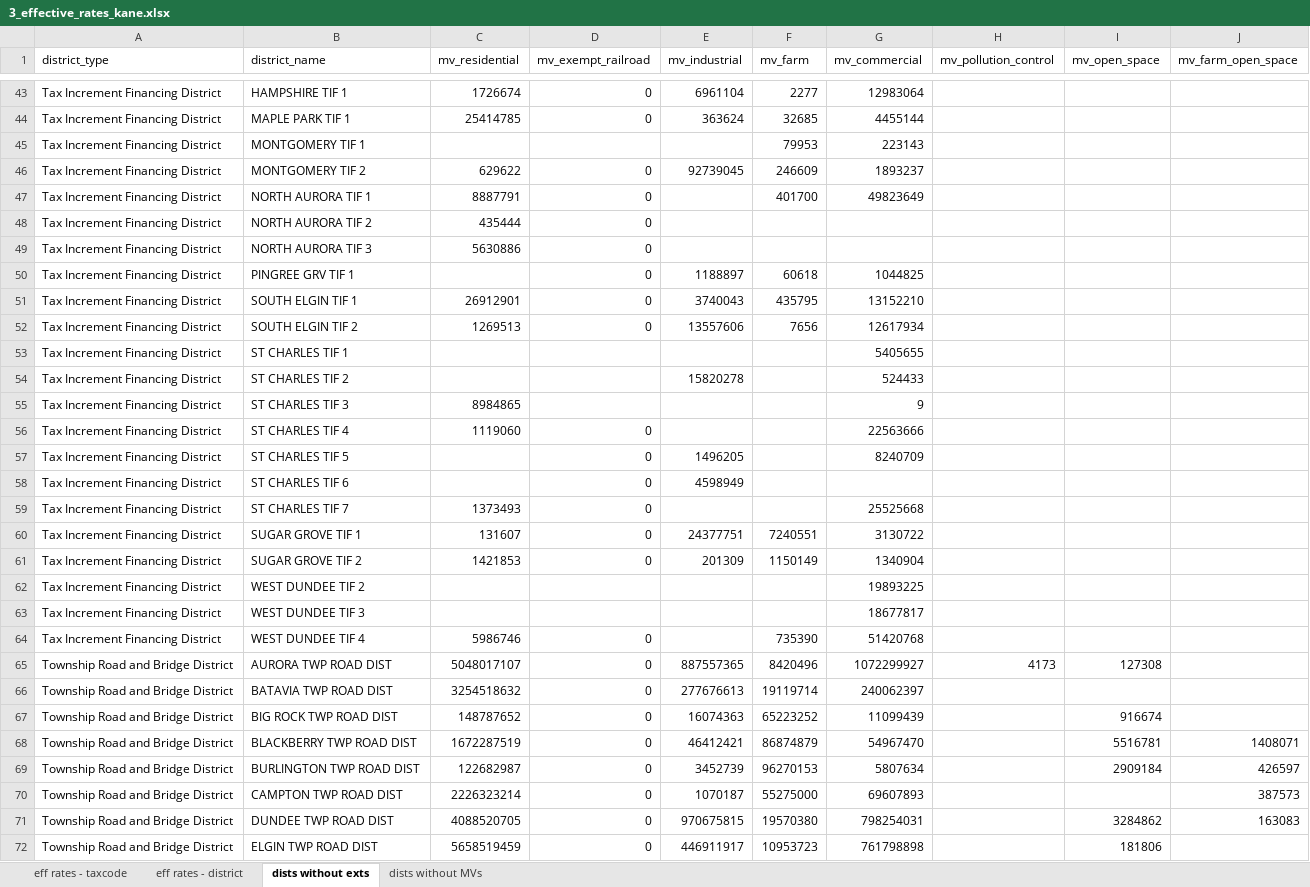
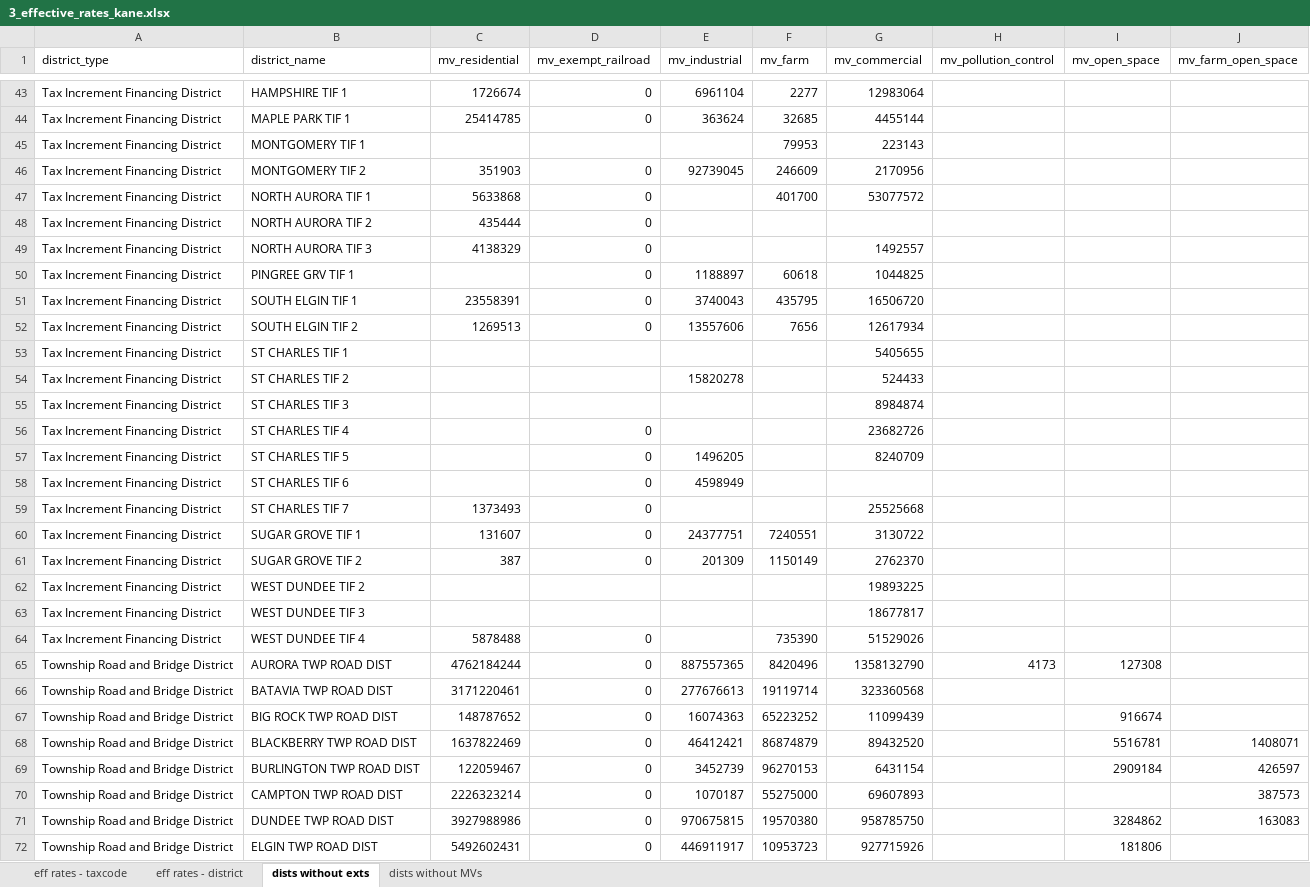
Before and after one commit to CMAP-REPOS/effective_property_tax, an Excel workbook: outputs/3_effective_rates_kane.xlsx, sheet dists without exts, drawn as a sheet; only a part is shown, gaps mark what is left out; values as stored, in another font and other column widths than the file's, no borders; the diff covers the shown part only; the diff names each change by its address in the sheet, - before the commit and + after, or states it on an @@ line.

```diff
--- a/outputs/3_effective_rates_kane.xlsx (sheet dists without exts)
+++ b/outputs/3_effective_rates_kane.xlsx (sheet dists without exts)
-C46 (mv_residential): 629622
+C46 (mv_residential): 351903
-G46 (mv_commercial): 1893237
+G46 (mv_commercial): 2170956
-C47 (mv_residential): 8887791
+C47 (mv_residential): 5633868
-G47 (mv_commercial): 49823649
+G47 (mv_commercial): 53077572
-C49 (mv_residential): 5630886
+C49 (mv_residential): 4138329
-G49 (mv_commercial): (empty)
+G49 (mv_commercial): 1492557
-C51 (mv_residential): 26912901
+C51 (mv_residential): 23558391
-G51 (mv_commercial): 13152210
+G51 (mv_commercial): 16506720
-C55 (mv_residential): 8984865
+C55 (mv_residential): (empty)
-G55 (mv_commercial): 9
+G55 (mv_commercial): 8984874
-C56 (mv_residential): 1119060
+C56 (mv_residential): (empty)
-G56 (mv_commercial): 22563666
+G56 (mv_commercial): 23682726
-C61 (mv_residential): 1421853
+C61 (mv_residential): 387
-G61 (mv_commercial): 1340904
+G61 (mv_commercial): 2762370
-C64 (mv_residential): 5986746
+C64 (mv_residential): 5878488
-G64 (mv_commercial): 51420768
+G64 (mv_commercial): 51529026
-C65 (mv_residential): 5048017107
+C65 (mv_residential): 4762184244
-G65 (mv_commercial): 1072299927
+G65 (mv_commercial): 1358132790
-C66 (mv_residential): 3254518632
+C66 (mv_residential): 3171220461
-G66 (mv_commercial): 240062397
+G66 (mv_commercial): 323360568
-C68 (mv_residential): 1672287519
+C68 (mv_residential): 1637822469
-G68 (mv_commercial): 54967470
+G68 (mv_commercial): 89432520
-C69 (mv_residential): 122682987
+C69 (mv_residential): 122059467
-G69 (mv_commercial): 5807634
+G69 (mv_commercial): 6431154
-C71 (mv_residential): 4088520705
+C71 (mv_residential): 3927988986
-G71 (mv_commercial): 798254031
+G71 (mv_commercial): 958785750
-C72 (mv_residential): 5658519459
+C72 (mv_residential): 5492602431
-G72 (mv_commercial): 761798898
+G72 (mv_commercial): 927715926
```
Also changed, not shown: 26 edited cells elsewhere in this sheet, sheet eff rates - taxcode, sheet eff rates - district, outputs/3_effective_rates_cook.xlsx, outputs/3_effective_rates_dupage.xlsx, 7 other files.
